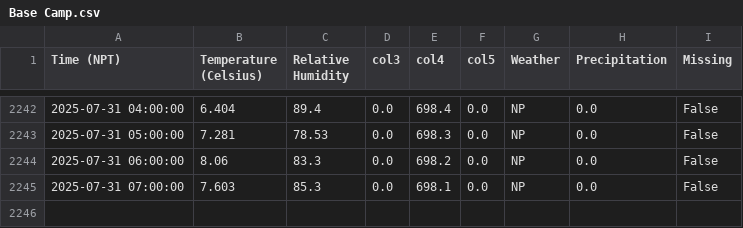
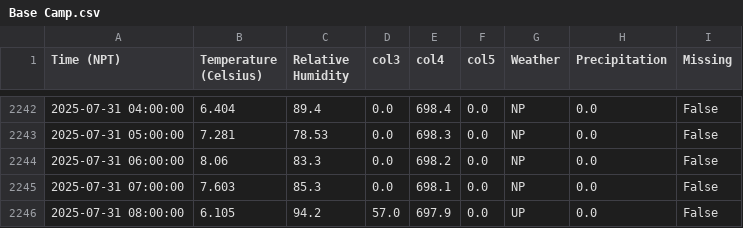
Before and after one commit to G-w-e-n-d-o-l-y-n/MetData_, a CSV file: Base Camp.csv, drawn as a sheet; only a part is shown, gaps mark what is left out; the diff names each change by its address in the sheet, - before the commit and + after, or states it on an @@ line.

```diff
--- a/Base Camp.csv
+++ b/Base Camp.csv
+row 2246: 2025-07-31 08:00:00 | 6.105 | 94.2 | 57.0 | 697.9 | 0.0 | UP | 0.0 | False
```
Also changed, not shown: 3 other files.
